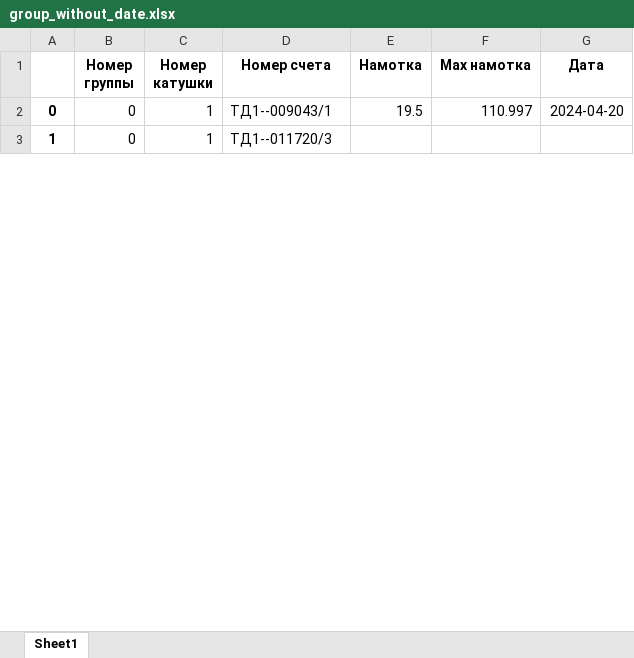
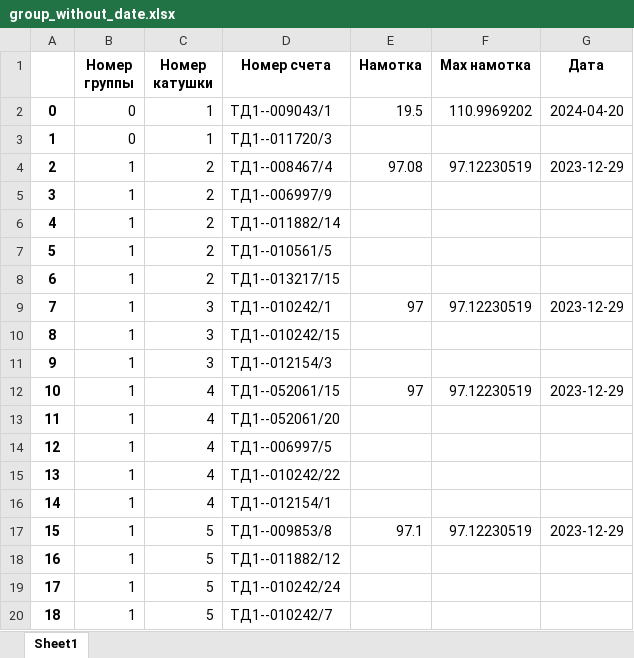
Before and after one commit to Bugor04ek/Anjelika, an Excel workbook: excel/group_without_date.xlsx, sheet Sheet1, drawn as a sheet; only a part is shown; values as stored, in another font and other column widths than the file's, no borders; the diff covers the shown part only; the diff names each change by its address in the sheet, - before the commit and + after, or states it on an @@ line.

```diff
--- a/excel/group_without_date.xlsx (sheet Sheet1)
+++ b/excel/group_without_date.xlsx (sheet Sheet1)
-F2 (Max намотка): 110.997
+F2 (Max намотка): 110.9969202
+row 4: 2 | 1 | 2 | ТД1--008467/4 | 97.08 | 97.12230519 | 2023-12-29
+row 5: 3 | 1 | 2 | ТД1--006997/9
+row 6: 4 | 1 | 2 | ТД1--011882/14
+row 7: 5 | 1 | 2 | ТД1--010561/5
+row 8: 6 | 1 | 2 | ТД1--013217/15
+row 9: 7 | 1 | 3 | ТД1--010242/1 | 97 | 97.12230519 | 2023-12-29
+row 10: 8 | 1 | 3 | ТД1--010242/15
+row 11: 9 | 1 | 3 | ТД1--012154/3
+row 12: 10 | 1 | 4 | ТД1--052061/15 | 97 | 97.12230519 | 2023-12-29
+row 13: 11 | 1 | 4 | ТД1--052061/20
+row 14: 12 | 1 | 4 | ТД1--006997/5
+row 15: 13 | 1 | 4 | ТД1--010242/22
+row 16: 14 | 1 | 4 | ТД1--012154/1
+row 17: 15 | 1 | 5 | ТД1--009853/8 | 97.1 | 97.12230519 | 2023-12-29
+row 18: 16 | 1 | 5 | ТД1--011882/12
+row 19: 17 | 1 | 5 | ТД1--010242/24
+row 20: 18 | 1 | 5 | ТД1--010242/7
```
Also changed, not shown: 19 added rows, 4 removed rows, 218 edited cells and row numbers in column A elsewhere in this sheet, excel/group_with_date.xlsx, excel/matrix_time.xlsx, 5 other files.
